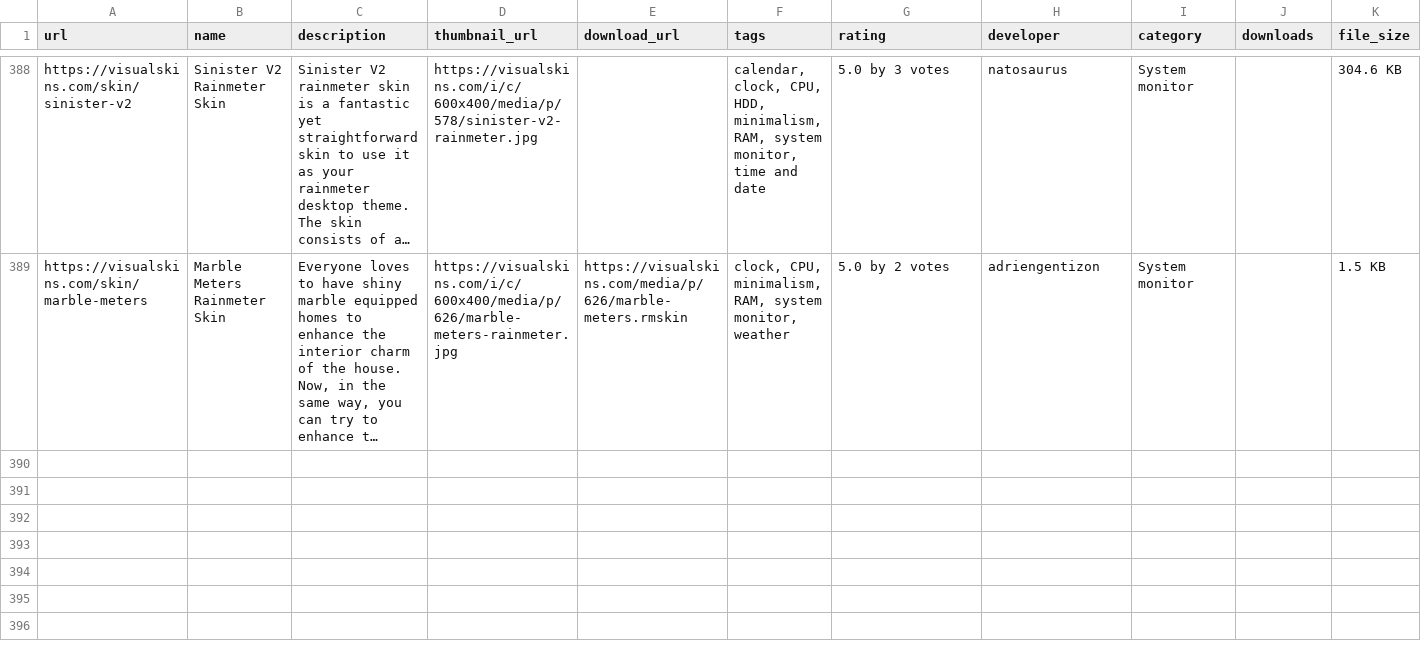
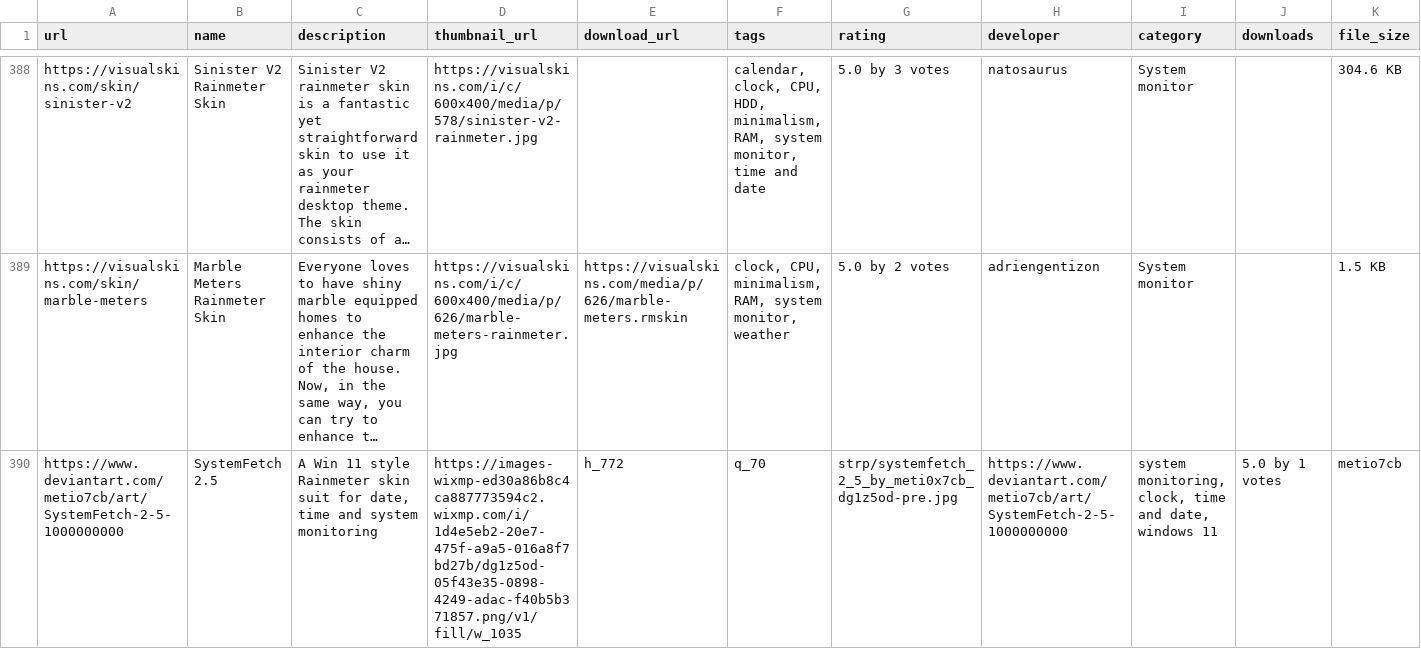
Before and after one commit to samcuxx/SkinsCux, a CSV file: data/rainmeter_skins.csv, drawn as a sheet; only a part is shown, gaps mark what is left out; long unchanged cells end in …; rows hold the shown columns only; the diff names each change by its address in the sheet, - before the commit and + after, or states it on an @@ line.

Commit message:
Add SystemFetch 2.5 Rainmeter skin to CSV and JSON data

```diff
--- a/data/rainmeter_skins.csv
+++ b/data/rainmeter_skins.csv
+row 390: https://www.deviantart.com/metio7cb/art/SystemFetch-2-5-1000000000 | SystemFetch 2.5 | A Win 11 style Rainmeter skin suit for date, time and system monitoring | https://images-wixmp-ed30a86b8c4ca887773594c2.wixmp.com/i/1d4e5eb2-20e7-475f-a9a5-016a8f7bd27b/dg1z5od-05f43e35-0898-4249-adac-f40b5b371857.png/v1/fill/w_1035 | h_772 | q_70 | strp/systemfetch_2_5_by_meti0x7cb_dg1z5od-pre.jpg | https://www.deviantart.com/metio7cb/art/SystemFetch-2-5-1000000000 | system monitoring, clock, time and date, windows 11 | 5.0 by 1 votes | metio7cb
```
Also changed, not shown: 2 other files.
